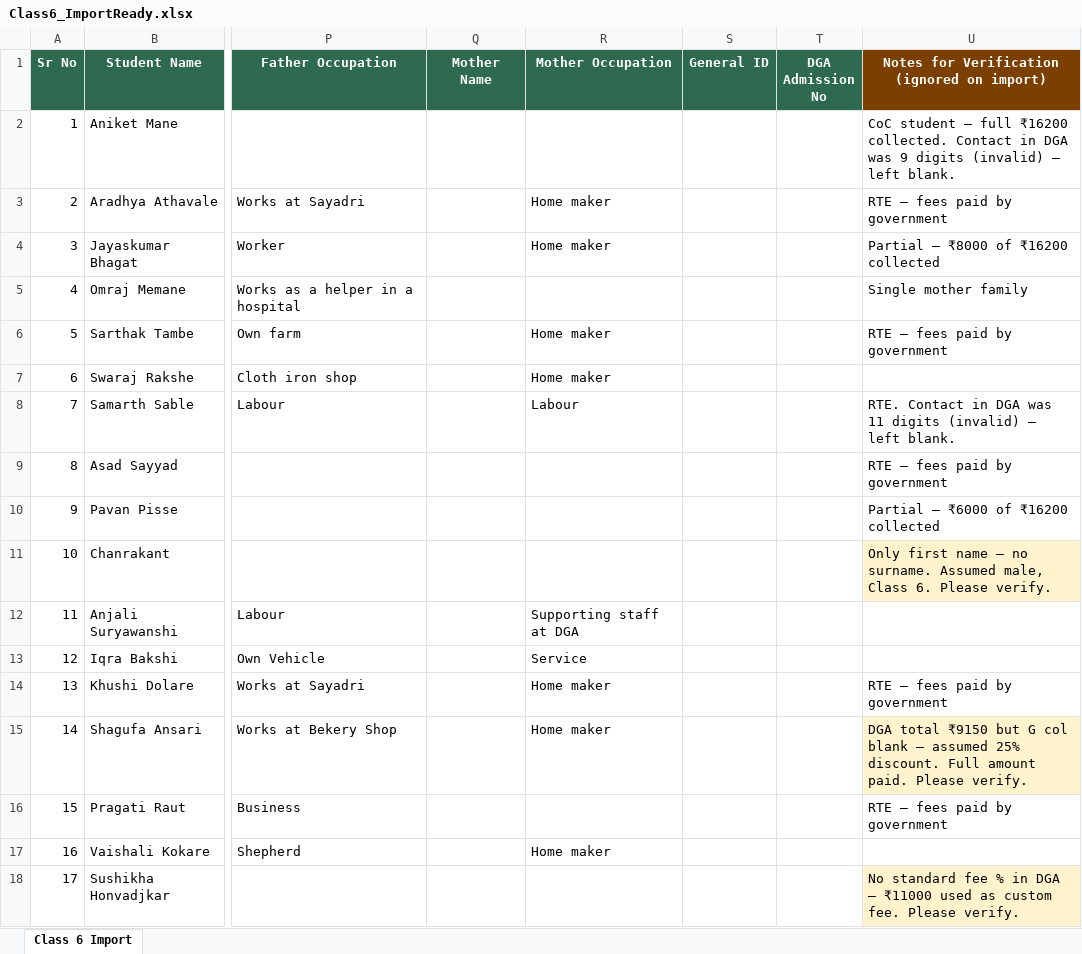
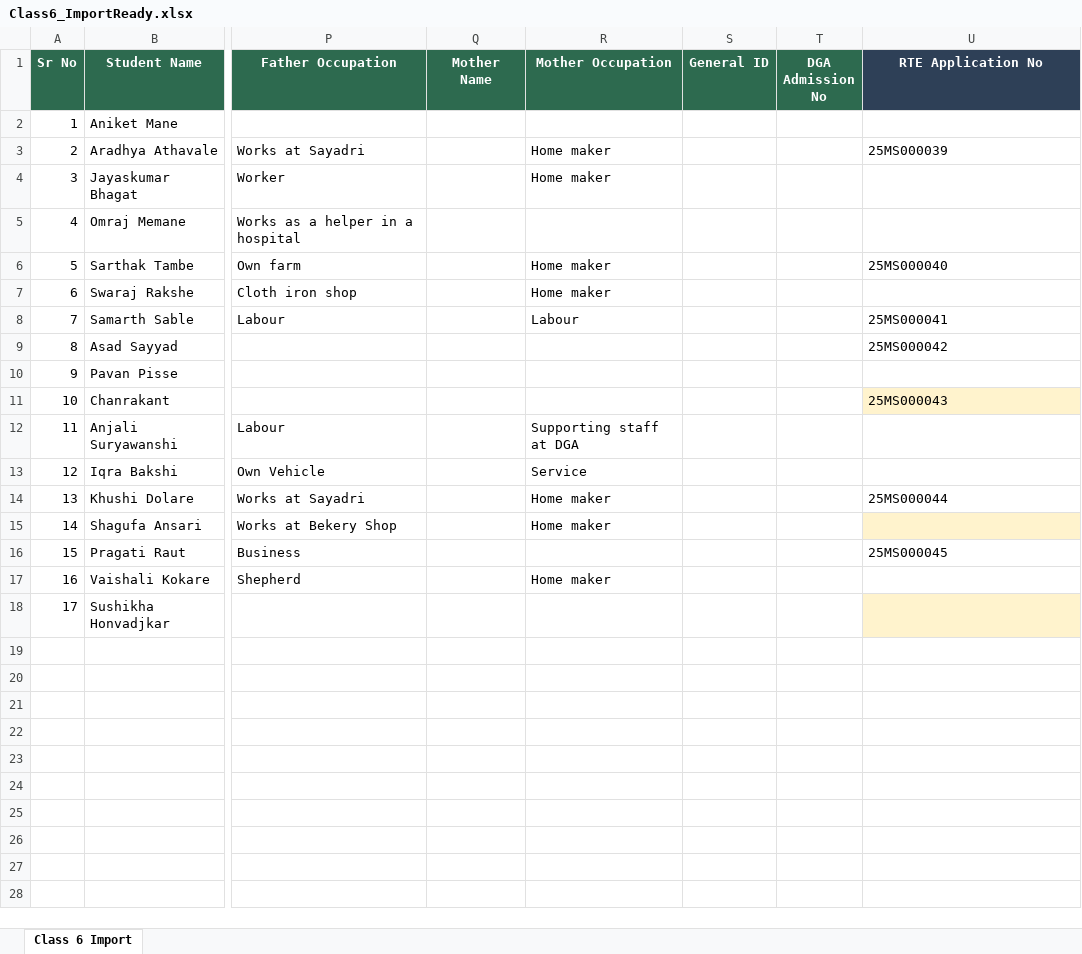
Before and after one commit to py-prachi/deep-griha-academy-mvp, an Excel workbook: schoolDocs/StudentImportData/Class6_ImportReady.xlsx, sheet Class 6 Import, drawn as a sheet; only a part is shown, gaps mark what is left out; values as stored, in another font and other column widths than the file's, no borders; the diff names each change by its address in the sheet, - before the commit and + after, or states it on an @@ line.

```diff
--- a/schoolDocs/StudentImportData/Class6_ImportReady.xlsx (sheet Class 6 Import)
+++ b/schoolDocs/StudentImportData/Class6_ImportReady.xlsx (sheet Class 6 Import)
-U1: Notes for Verification (ignored on import)
+U1: RTE Application No
-U1 fill: #7B3F00
+U1 fill: #2E4057
-U2 (RTE Application No): CoC student — full ₹16200 collected. Contact in DGA was 9 digits (invalid) — left blank.
+U2 (RTE Application No): (empty)
-U3 (RTE Application No): RTE — fees paid by government
+U3 (RTE Application No): 25MS000039
-U4 (RTE Application No): Partial — ₹8000 of ₹16200 collected
+U4 (RTE Application No): (empty)
-U5 (RTE Application No): Single mother family
+U5 (RTE Application No): (empty)
-U6 (RTE Application No): RTE — fees paid by government
+U6 (RTE Application No): 25MS000040
-U8 (RTE Application No): RTE. Contact in DGA was 11 digits (invalid) — left blank.
+U8 (RTE Application No): 25MS000041
-U9 (RTE Application No): RTE — fees paid by government
+U9 (RTE Application No): 25MS000042
-U10 (RTE Application No): Partial — ₹6000 of ₹16200 collected
+U10 (RTE Application No): (empty)
-U11 (RTE Application No): Only first name — no surname. Assumed male, Class 6. Please verify.
+U11 (RTE Application No): 25MS000043
-U14 (RTE Application No): RTE — fees paid by government
+U14 (RTE Application No): 25MS000044
-U15 (RTE Application No): DGA total ₹9150 but G col blank — assumed 25% discount. Full amount paid. Please verify.
+U15 (RTE Application No): (empty)
-U16 (RTE Application No): RTE — fees paid by government
+U16 (RTE Application No): 25MS000045
-U18 (RTE Application No): No standard fee % in DGA — ₹11000 used as custom fee. Please verify.
+U18 (RTE Application No): (empty)
```
Also changed, not shown: schoolDocs/StudentImportData/Class1_ImportReady.xlsx, schoolDocs/StudentImportData/Class2_ImportReady.xlsx, 10 other files.
